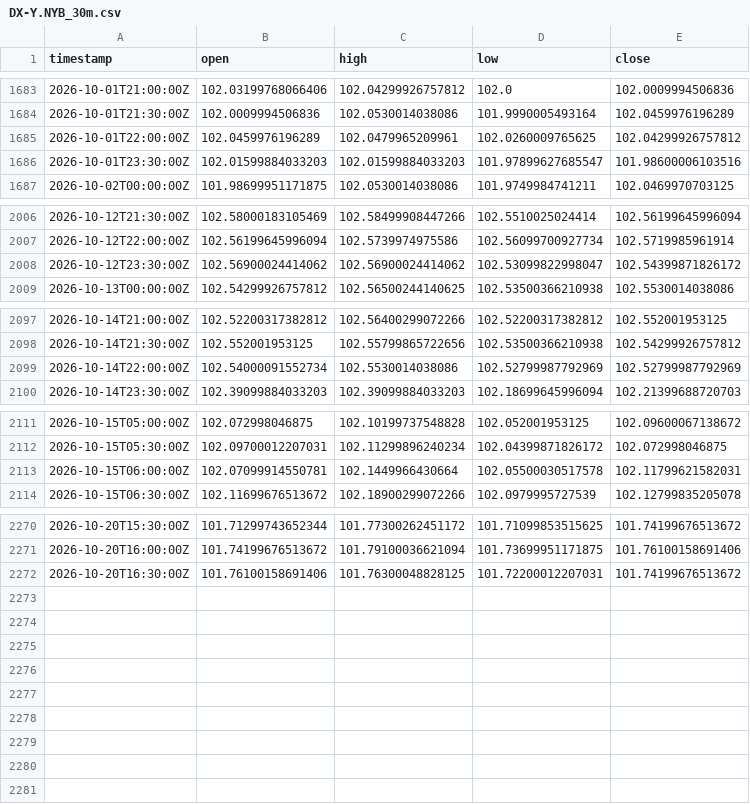
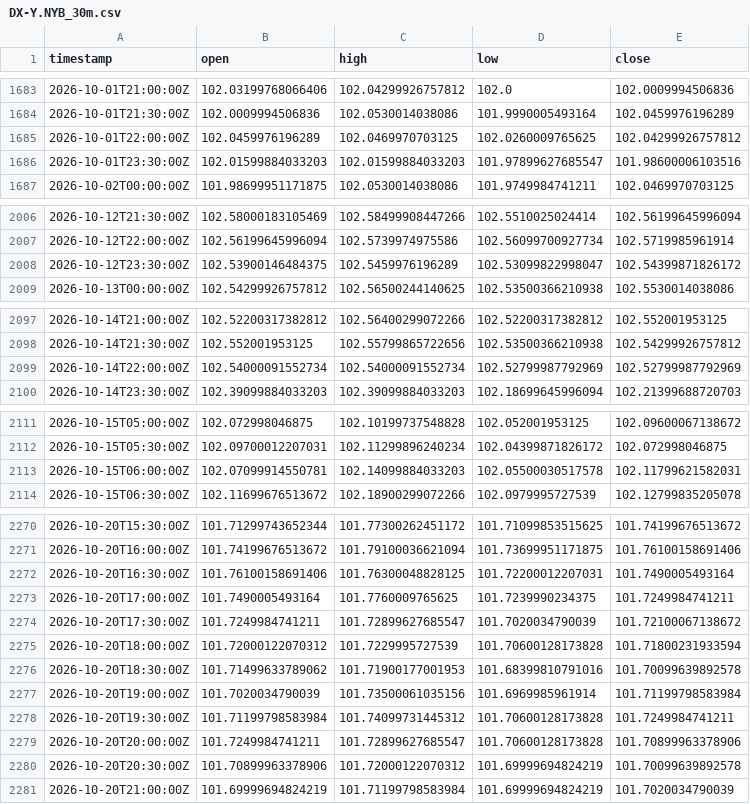
Before and after one commit to robelabraham1219-cmyk/institutional-trading-dashboard, a CSV file: data/DX-Y.NYB_30m.csv, drawn as a sheet; only a part is shown, gaps mark what is left out.

```diff
--- a/data/DX-Y.NYB_30m.csv
+++ b/data/DX-Y.NYB_30m.csv
@@ -1684,3 +1684,3 @@ timestamp,open,high,low,close
 2026-10-01T21:30:00Z,102.0009994506836,102.0530014038086,101.9990005493164,102.0459976196289
-2026-10-01T22:00:00Z,102.0459976196289,102.0479965209961,102.0260009765625,102.04299926757812
+2026-10-01T22:00:00Z,102.0459976196289,102.0469970703125,102.0260009765625,102.04299926757812
 2026-10-01T23:30:00Z,102.01599884033203,102.01599884033203,101.97899627685547,101.98600006103516
@@ -2007,3 +2007,3 @@ timestamp,open,high,low,close
 2026-10-12T22:00:00Z,102.56199645996094,102.5739974975586,102.56099700927734,102.5719985961914
-2026-10-12T23:30:00Z,102.56900024414062,102.56900024414062,102.53099822998047,102.54399871826172
+2026-10-12T23:30:00Z,102.53900146484375,102.5459976196289,102.53099822998047,102.54399871826172
 2026-10-13T00:00:00Z,102.54299926757812,102.56500244140625,102.53500366210938,102.5530014038086
@@ -2098,3 +2098,3 @@ timestamp,open,high,low,close
 2026-10-14T21:30:00Z,102.552001953125,102.55799865722656,102.53500366210938,102.54299926757812
-2026-10-14T22:00:00Z,102.54000091552734,102.5530014038086,102.52799987792969,102.52799987792969
+2026-10-14T22:00:00Z,102.54000091552734,102.54000091552734,102.52799987792969,102.52799987792969
 2026-10-14T23:30:00Z,102.39099884033203,102.39099884033203,102.18699645996094,102.21399688720703
@@ -2112,3 +2112,3 @@ timestamp,open,high,low,close
 2026-10-15T05:30:00Z,102.09700012207031,102.11299896240234,102.04399871826172,102.072998046875
-2026-10-15T06:00:00Z,102.07099914550781,102.1449966430664,102.05500030517578,102.11799621582031
+2026-10-15T06:00:00Z,102.07099914550781,102.14099884033203,102.05500030517578,102.11799621582031
 2026-10-15T06:30:00Z,102.11699676513672,102.18900299072266,102.0979995727539,102.12799835205078
@@ -2271,2 +2271,11 @@ timestamp,open,high,low,close
 2026-10-20T16:00:00Z,101.74199676513672,101.79100036621094,101.73699951171875,101.76100158691406
-2026-10-20T16:30:00Z,101.76100158691406,101.76300048828125,101.72200012207031,101.74199676513672
+2026-10-20T16:30:00Z,101.76100158691406,101.76300048828125,101.72200012207031,101.7490005493164
+2026-10-20T17:00:00Z,101.7490005493164,101.7760009765625,101.7239990234375,101.7249984741211
+2026-10-20T17:30:00Z,101.7249984741211,101.72899627685547,101.7020034790039,101.72100067138672
+2026-10-20T18:00:00Z,101.72000122070312,101.7229995727539,101.70600128173828,101.71800231933594
+2026-10-20T18:30:00Z,101.71499633789062,101.71900177001953,101.68399810791016,101.70099639892578
+2026-10-20T19:00:00Z,101.7020034790039,101.73500061035156,101.6969985961914,101.71199798583984
+2026-10-20T19:30:00Z,101.71199798583984,101.74099731445312,101.70600128173828,101.7249984741211
+2026-10-20T20:00:00Z,101.7249984741211,101.72899627685547,101.70600128173828,101.70899963378906
+2026-10-20T20:30:00Z,101.70899963378906,101.72000122070312,101.69999694824219,101.70099639892578
+2026-10-20T21:00:00Z,101.69999694824219,101.71199798583984,101.69999694824219,101.7020034790039
```
Also changed, not shown: data/EURUSD=X_30m.csv, data/GBPUSD=X_30m.csv, 11 other files.
